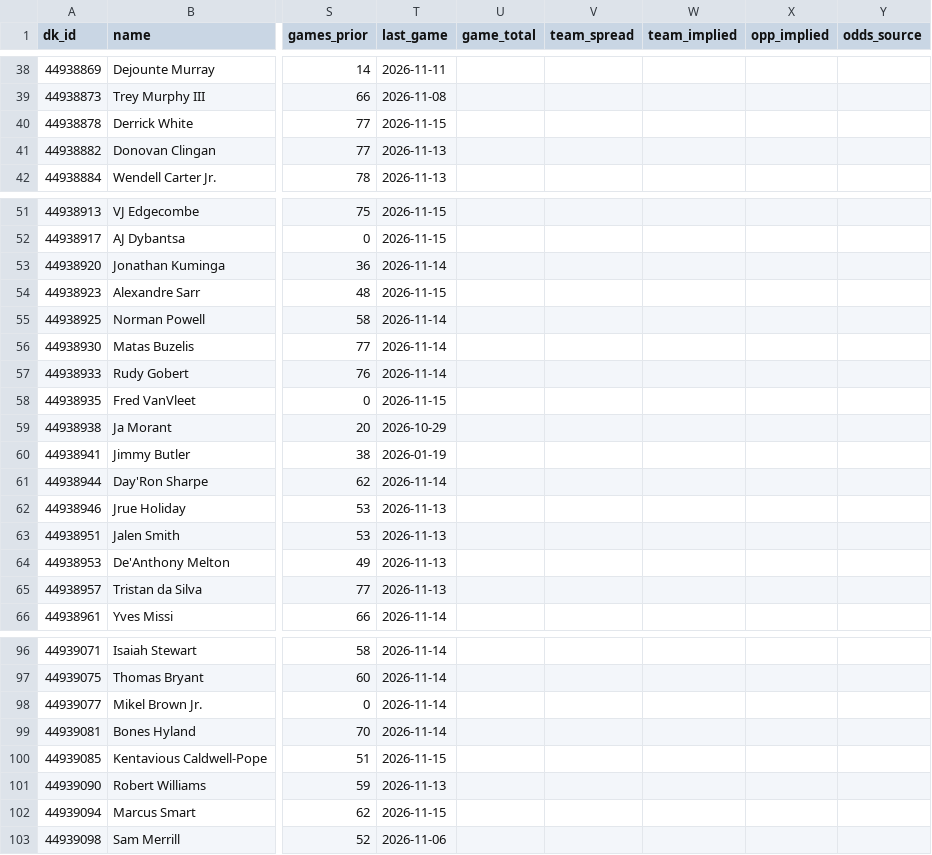
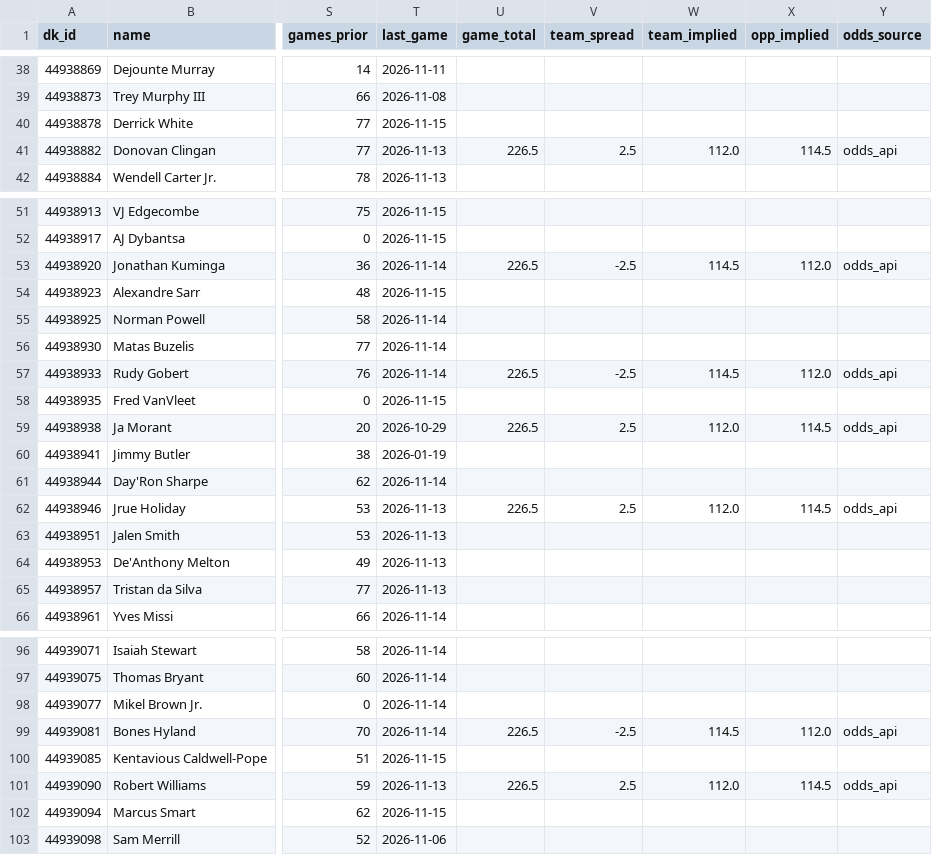
Before and after one commit to csorcic/nba_dfs_optimizer, a CSV file: data/slates/2026-11-16/players.csv, drawn as a sheet; only a part is shown, gaps mark what is left out; the diff covers the shown part only; the diff names each change by its address in the sheet, - before the commit and + after, or states it on an @@ line.

```diff
--- a/data/slates/2026-11-16/players.csv
+++ b/data/slates/2026-11-16/players.csv
-U41 (game_total): (empty)
+U41 (game_total): 226.5
-V41 (team_spread): (empty)
+V41 (team_spread): 2.5
-W41 (team_implied): (empty)
+W41 (team_implied): 112.0
-X41 (opp_implied): (empty)
+X41 (opp_implied): 114.5
-Y41 (odds_source): (empty)
+Y41 (odds_source): odds_api
-U53 (game_total): (empty)
+U53 (game_total): 226.5
-V53 (team_spread): (empty)
+V53 (team_spread): -2.5
-W53 (team_implied): (empty)
+W53 (team_implied): 114.5
-X53 (opp_implied): (empty)
+X53 (opp_implied): 112.0
-Y53 (odds_source): (empty)
+Y53 (odds_source): odds_api
-U57 (game_total): (empty)
+U57 (game_total): 226.5
-V57 (team_spread): (empty)
+V57 (team_spread): -2.5
-W57 (team_implied): (empty)
+W57 (team_implied): 114.5
-X57 (opp_implied): (empty)
+X57 (opp_implied): 112.0
-Y57 (odds_source): (empty)
+Y57 (odds_source): odds_api
-U59 (game_total): (empty)
+U59 (game_total): 226.5
-V59 (team_spread): (empty)
+V59 (team_spread): 2.5
-W59 (team_implied): (empty)
+W59 (team_implied): 112.0
-X59 (opp_implied): (empty)
+X59 (opp_implied): 114.5
-Y59 (odds_source): (empty)
+Y59 (odds_source): odds_api
-U62 (game_total): (empty)
+U62 (game_total): 226.5
-V62 (team_spread): (empty)
+V62 (team_spread): 2.5
-W62 (team_implied): (empty)
+W62 (team_implied): 112.0
-X62 (opp_implied): (empty)
+X62 (opp_implied): 114.5
-Y62 (odds_source): (empty)
+Y62 (odds_source): odds_api
-U99 (game_total): (empty)
+U99 (game_total): 226.5
-V99 (team_spread): (empty)
+V99 (team_spread): -2.5
-W99 (team_implied): (empty)
+W99 (team_implied): 114.5
-X99 (opp_implied): (empty)
+X99 (opp_implied): 112.0
-Y99 (odds_source): (empty)
+Y99 (odds_source): odds_api
-U101 (game_total): (empty)
+U101 (game_total): 226.5
-V101 (team_spread): (empty)
+V101 (team_spread): 2.5
-W101 (team_implied): (empty)
+W101 (team_implied): 112.0
-X101 (opp_implied): (empty)
+X101 (opp_implied): 114.5
-Y101 (odds_source): (empty)
+Y101 (odds_source): odds_api
```
Also changed, not shown: 135 edited cells elsewhere in this file, data/backtest/results_2027.csv, data/slates/2026-11-16/projections.csv, 6 other files.
